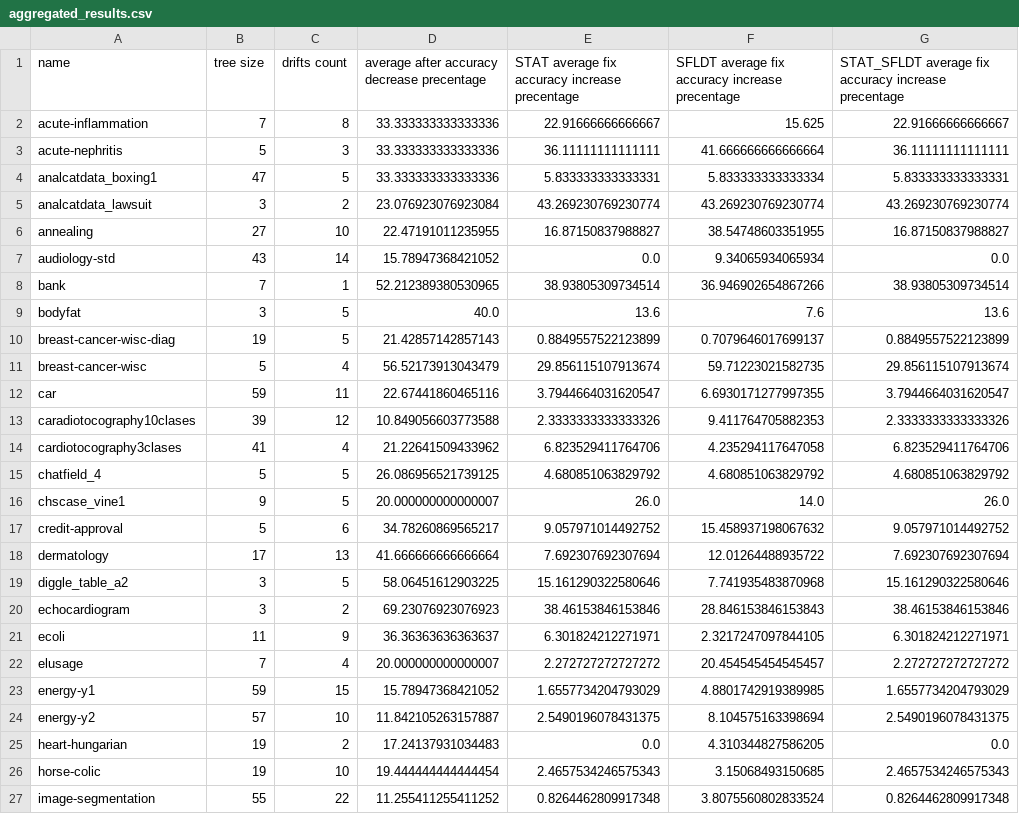
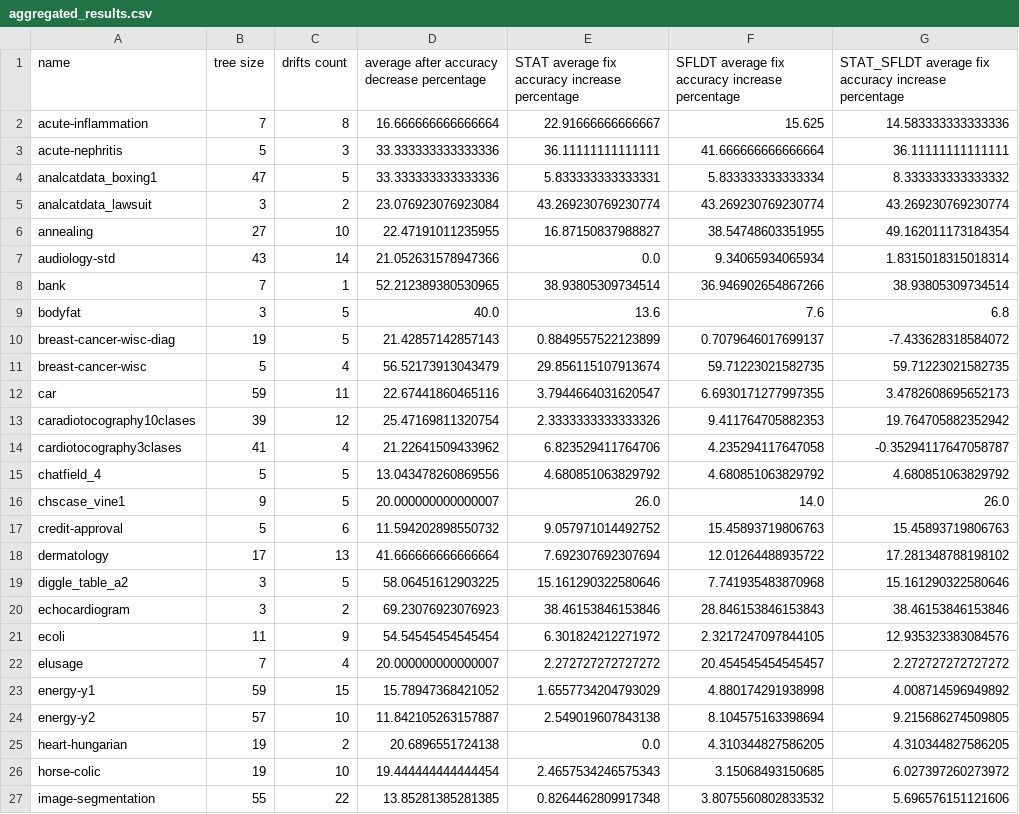
Before and after one commit to yoavzelinger/APPETITE, a CSV file: data/results/aggregated_results.csv, drawn as a sheet; only a part is shown; the diff covers the shown part only.

```diff
--- a/data/results/aggregated_results.csv
+++ b/data/results/aggregated_results.csv
@@ -1,27 +1,27 @@
-name,tree size,drifts count,average after accuracy decrease precentage,STAT average fix accuracy increase precentage,SFLDT average fix accuracy increase precentage,STAT_SFLDT average fix accuracy increase precentage
-acute-inflammation,7,8,33.333333333333336,22.91666666666667,15.625,22.91666666666667
+name,tree size,drifts count,average after accuracy decrease percentage,STAT average fix accuracy increase percentage,SFLDT average fix accuracy increase percentage,STAT_SFLDT average fix accuracy increase percentage
+acute-inflammation,7,8,16.666666666666664,22.91666666666667,15.625,14.583333333333336
 acute-nephritis,5,3,33.333333333333336,36.11111111111111,41.666666666666664,36.11111111111111
-analcatdata_boxing1,47,5,33.333333333333336,5.833333333333331,5.833333333333334,5.833333333333331
+analcatdata_boxing1,47,5,33.333333333333336,5.833333333333331,5.833333333333334,8.333333333333332
 analcatdata_lawsuit,3,2,23.076923076923084,43.269230769230774,43.269230769230774,43.269230769230774
-annealing,27,10,22.47191011235955,16.87150837988827,38.54748603351955,16.87150837988827
-audiology-std,43,14,15.78947368421052,0.0,9.34065934065934,0.0
+annealing,27,10,22.47191011235955,16.87150837988827,38.54748603351955,49.162011173184354
+audiology-std,43,14,21.052631578947366,0.0,9.34065934065934,1.8315018315018314
 bank,7,1,52.212389380530965,38.93805309734514,36.946902654867266,38.93805309734514
-bodyfat,3,5,40.0,13.6,7.6,13.6
-breast-cancer-wisc-diag,19,5,21.42857142857143,0.8849557522123899,0.7079646017699137,0.8849557522123899
-breast-cancer-wisc,5,4,56.52173913043479,29.856115107913674,59.71223021582735,29.856115107913674
-car,59,11,22.67441860465116,3.7944664031620547,6.6930171277997355,3.7944664031620547
-caradiotocography10clases,39,12,10.849056603773588,2.3333333333333326,9.411764705882353,2.3333333333333326
-cardiotocography3clases,41,4,21.22641509433962,6.823529411764706,4.235294117647058,6.823529411764706
-chatfield_4,5,5,26.086956521739125,4.680851063829792,4.680851063829792,4.680851063829792
+bodyfat,3,5,40.0,13.6,7.6,6.8
+breast-cancer-wisc-diag,19,5,21.42857142857143,0.8849557522123899,0.7079646017699137,-7.433628318584072
+breast-cancer-wisc,5,4,56.52173913043479,29.856115107913674,59.71223021582735,59.71223021582735
+car,59,11,22.67441860465116,3.7944664031620547,6.6930171277997355,3.4782608695652173
+caradiotocography10clases,39,12,25.47169811320754,2.3333333333333326,9.411764705882353,19.764705882352942
+cardiotocography3clases,41,4,21.22641509433962,6.823529411764706,4.235294117647058,-0.35294117647058787
+chatfield_4,5,5,13.043478260869556,4.680851063829792,4.680851063829792,4.680851063829792
 chscase_vine1,9,5,20.000000000000007,26.0,14.0,26.0
-credit-approval,5,6,34.78260869565217,9.057971014492752,15.458937198067632,9.057971014492752
-dermatology,17,13,41.666666666666664,7.692307692307694,12.01264488935722,7.692307692307694
+credit-approval,5,6,11.594202898550732,9.057971014492752,15.45893719806763,15.45893719806763
+dermatology,17,13,41.666666666666664,7.692307692307694,12.01264488935722,17.281348788198102
 diggle_table_a2,3,5,58.06451612903225,15.161290322580646,7.741935483870968,15.161290322580646
 echocardiogram,3,2,69.23076923076923,38.46153846153846,28.846153846153843,38.46153846153846
-ecoli,11,9,36.36363636363637,6.301824212271971,2.3217247097844105,6.301824212271971
+ecoli,11,9,54.54545454545454,6.301824212271972,2.3217247097844105,12.935323383084576
 elusage,7,4,20.000000000000007,2.272727272727272,20.454545454545457,2.272727272727272
-energy-y1,59,15,15.78947368421052,1.6557734204793029,4.8801742919389985,1.6557734204793029
-energy-y2,57,10,11.842105263157887,2.5490196078431375,8.104575163398694,2.5490196078431375
-heart-hungarian,19,2,17.24137931034483,0.0,4.310344827586205,0.0
-horse-colic,19,10,19.444444444444454,2.4657534246575343,3.15068493150685,2.4657534246575343
-image-segmentation,55,22,11.255411255411252,0.8264462809917348,3.8075560802833524,0.8264462809917348
+energy-y1,59,15,15.78947368421052,1.6557734204793029,4.880174291938998,4.008714596949892
+energy-y2,57,10,11.842105263157887,2.549019607843138,8.104575163398694,9.215686274509805
+heart-hungarian,19,2,20.6896551724138,0.0,4.310344827586205,4.310344827586205
+horse-colic,19,10,19.444444444444454,2.4657534246575343,3.15068493150685,6.027397260273972
+image-segmentation,55,22,13.85281385281385,0.8264462809917348,3.8075560802833532,5.696576151121606
```
Also changed, not shown: 43 edited cells elsewhere in this file, data/results/all_results.csv.
